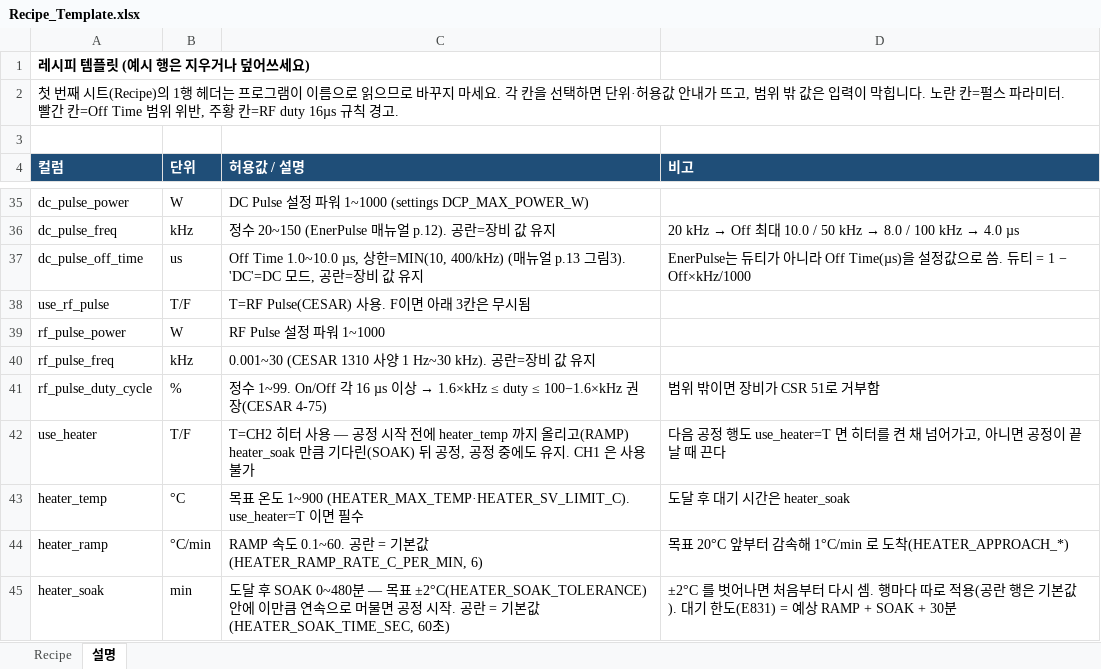
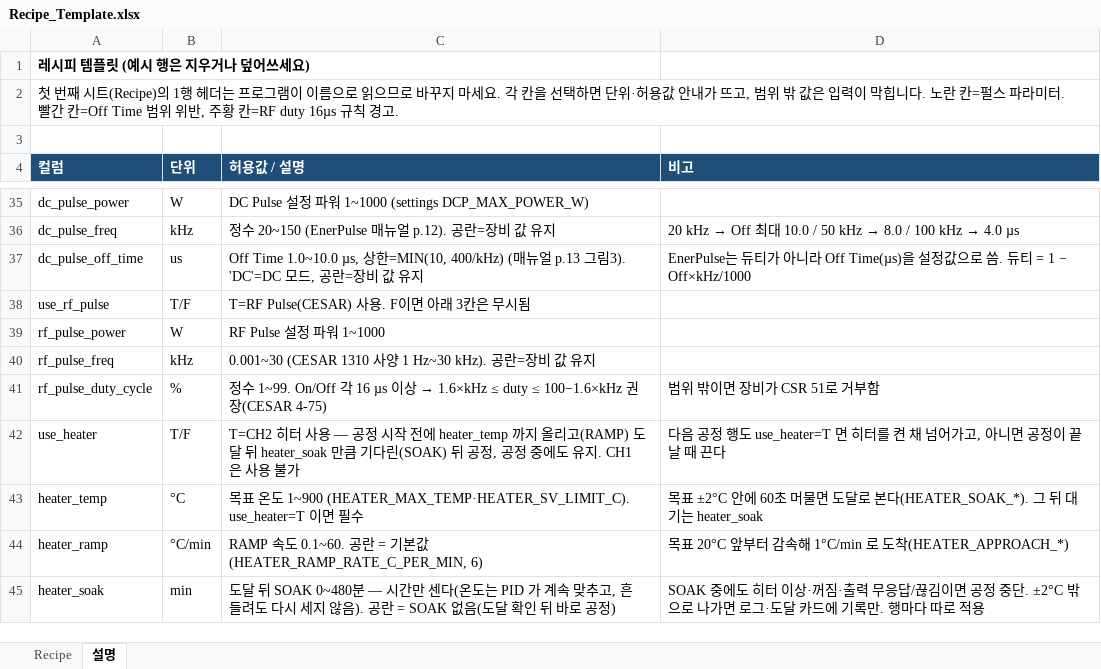
Before and after one commit to LeeJunHeon/Chamber.Total_program, an Excel workbook: recipes/Recipe_Template.xlsx, sheet 설명, drawn as a sheet; only a part is shown, gaps mark what is left out; values as stored, in another font and other column widths than the file's, no borders; the diff names each change by its address in the sheet, - before the commit and + after, or states it on an @@ line.

```diff
--- a/recipes/Recipe_Template.xlsx (sheet 설명)
+++ b/recipes/Recipe_Template.xlsx (sheet 설명)
-C42 (허용값 / 설명): …올리고(RAMP) heater_soak 만큼…
+C42 (허용값 / 설명): …올리고(RAMP) 도달 뒤 heater_soak 만큼…
-D43 (비고): 도달 후 대기 시간은 heater_soak
+D43 (비고): 목표 ±2°C 안에 60초 머물면 도달로 본다(HEATER_SOAK_*). 그 뒤 대기는 heater_soak
-C45 (허용값 / 설명): 도달 후 SOAK 0~480분 — 목표 ±2°C(HEATER_SOAK_TOLERANCE) 안에 이만큼 연속으로 머물면 공정 시작. 공란 = 기본값(HEATER_SOAK_TIME_SEC, 60초)
+C45 (허용값 / 설명): 도달 뒤 SOAK 0~480분 — 시간만 센다(온도는 PID 가 계속 맞추고, 흔들려도 다시 세지 않음). 공란 = SOAK 없음(도달 확인 뒤 바로 공정)
-D45 (비고): ±2°C 를 벗어나면 처음부터 다시 셈. 행마다 따로 적용(공란 행은 기본값). 대기 한도(E831) = 예상 RAMP + SOAK + 30분
+D45 (비고): SOAK 중에도 히터 이상·꺼짐·출력 무응답/끊김이면 공정 중단. ±2°C 밖으로 나가면 로그·도달 카드에 기록만. 행마다 따로 적용
```
Also changed, not shown: 7 other files.
